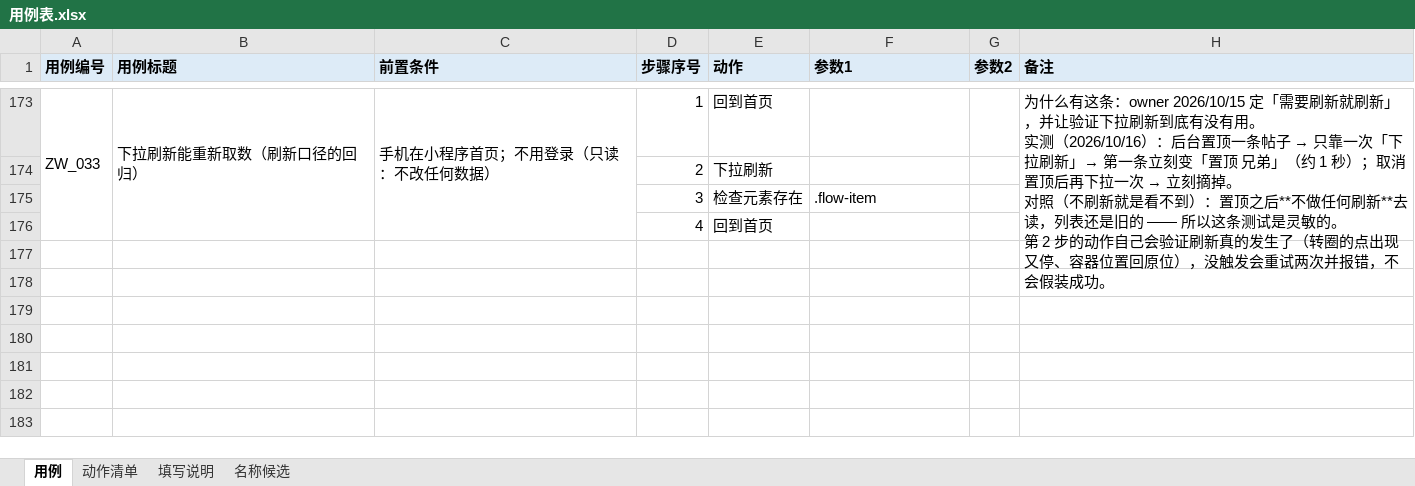
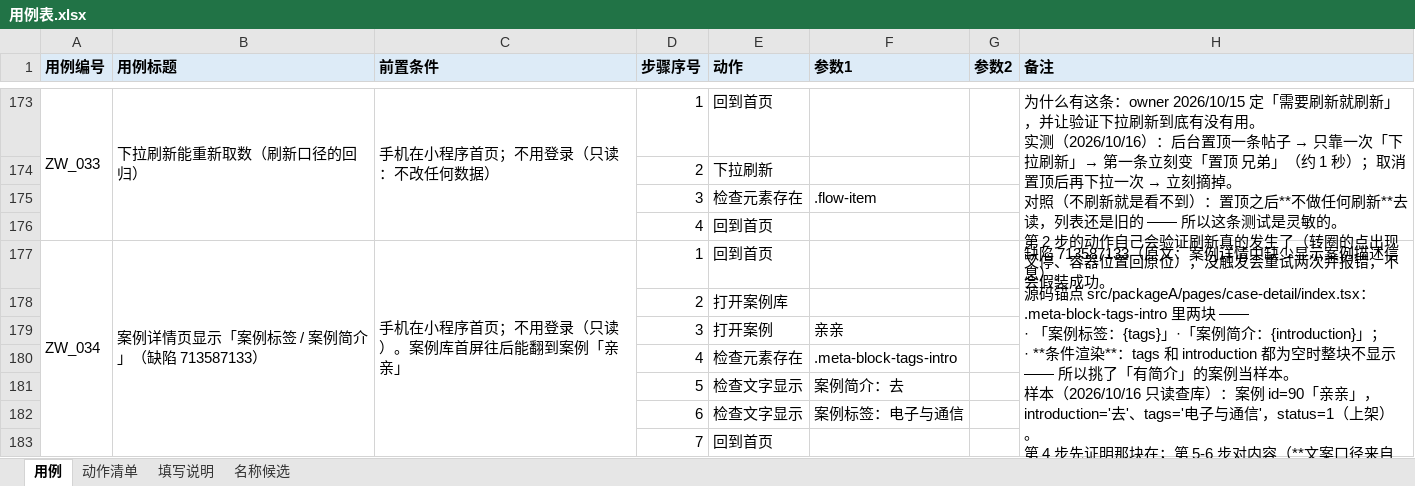
Before and after one commit to 1207328466-sys/Miniapp--gpt, an Excel workbook: cases/用例表.xlsx, sheet 用例, drawn as a sheet; only a part is shown, gaps mark what is left out; values as stored, in another font and other column widths than the file's, no borders; ↵ is a line break in a cell; the diff names each change by its address in the sheet, - before the commit and + after, or states it on an @@ line.

Commit message:
feat: 缺陷 713587133（案例详情缺案例简介）做成回归用例 ZW_034 —— 真机 7/7
缺陷原文：案例详情中缺少显示案例描述信息（孙亭亭 / 已关闭）。

【源码口径】src/packageA/pages/case-detail/index.tsx：
  {(detail.tags || detail.introduction) && (
     <View className="meta-block-tags-intro">
       <Text className="case-tags-intro">案例标签：{tags}</Text>
       <Text className="case-tags-intro">案例简介：{introduction}</Text>
  })}   ← **条件渲染**：两列都空则整块不显示

【不用摆夹具】只读查了库：simulation_case.introduction 就是"简介"，且库里本来就有配好的样本 ——
案例 id=90「亲亲」：introduction='去'、tags='电子与通信'、status=1（上架）、is_deleted=0。
（之前清单里写的"要先给案例配上简介"其实不必：换个有简介的样本就行。）

【真机确认 + 用例】探针 probe_case_intro.js 打开案例 90：详情页渲染出
「案例标签：电子与通信」「案例简介：去」，与库里两列一字不差。
新用例 ZW_034（7 步，只读）：回到首页 → 打开案例库 → 打开案例「亲亲」→
检查 .meta-block-tags-intro 存在 → 检查「案例简介：去」→ 检查「案例标签：电子与通信」→ 回到首页。
真机 7/7 通过（104 秒）。

【文档/闸门】
· knowledge/前端源码与选择器对照.md 第四节补两个锚点（.meta-block-tags-intro / .case-tags-intro），
  离线闸门现在核对 25 个锚点，全绿。
· knowledge/缺陷回归清单.md：713587133 标成已写成 ZW_034，第一节补"2026/10/16 又补两条"。
· docs/交接文档.md：补「第十三轮 / 第十四轮」两节的记录（含刷新口径的表），
  用例数同步为 32 条表格用例 / 182 步（这一处同时带上另一个 AI 早先改的"更新时间/用例数"两行）。

用例总数：30 → 32 条表格用例（182 步）；离线闸门 19 道全绿。

```diff
--- a/cases/用例表.xlsx (sheet 用例)
+++ b/cases/用例表.xlsx (sheet 用例)
+row 177: ZW_034 | 案例详情页显示「案例标签 / 案例简介」（缺陷 713587133） | 手机在小程序首页；不用登录（只读）。案例库首屏往后能翻到案例「亲亲」 | 1 | 回到首页 |  |  | 缺陷 713587133（原文：案例详情中缺少显示案例描述信息）。 ↵ 源码锚点 src/packageA/pages/case-detail/index.tsx：.meta-block-tags-intro 里两块 —— ↵ · 「案例标签：{tags}」·「案例简介：{introduction}」； ↵ · **条件渲染**：tags 和 introduction 都为空时整块不显示 —— 所以挑了「有简介」的案例当样本。 ↵ 样本（2026/10/16 只读查库）：案例 id=90「亲亲」，introduction='去'、tags='电子与通信'，status=1（上架）。 ↵ 第 4 步先证明那块在；第 5-6 步对内容（**文案口径来自库里那两列**；样例数据改了就把这两格一起改）。
+row 178:  |  |  | 2 | 打开案例库
+row 179:  |  |  | 3 | 打开案例 | 亲亲
+row 180:  |  |  | 4 | 检查元素存在 | .meta-block-tags-intro
+row 181:  |  |  | 5 | 检查文字显示 | 案例简介：去
+row 182:  |  |  | 6 | 检查文字显示 | 案例标签：电子与通信
+row 183:  |  |  | 7 | 回到首页
```
Also changed, not shown: 5 other files.
